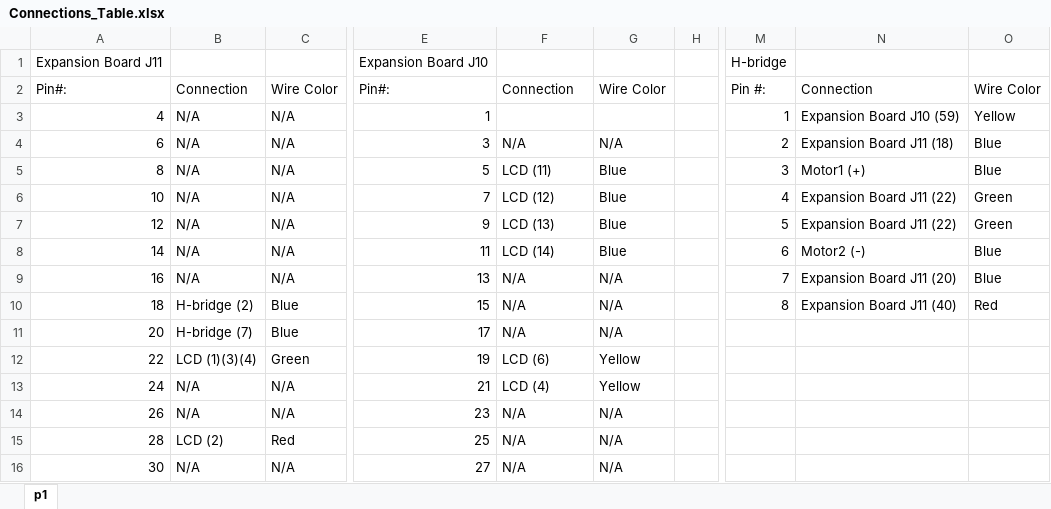
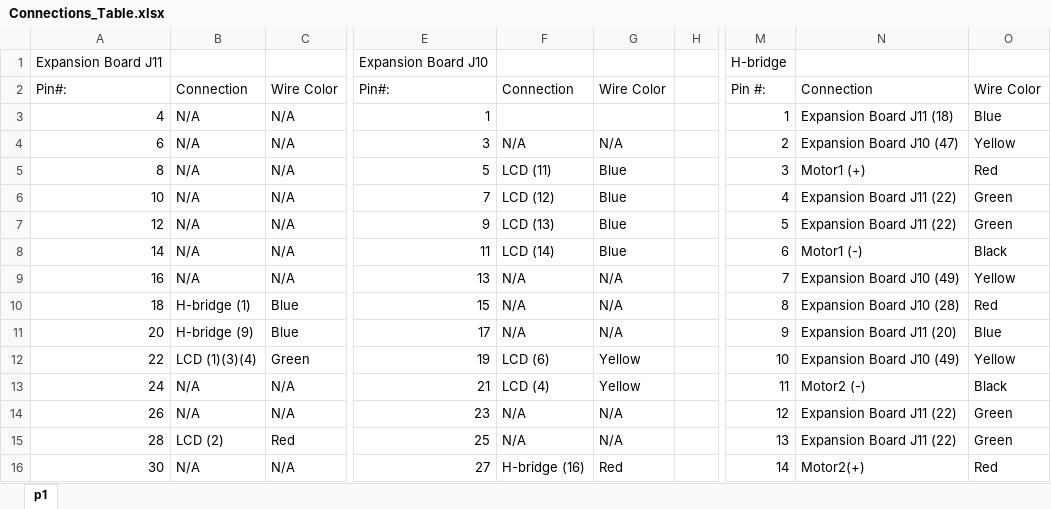
Before and after one commit to bbushnell95/Lab3, an Excel workbook: Connections_Table.xlsx, sheet p1, drawn as a sheet; only a part is shown, gaps mark what is left out; values as stored, in another font and other column widths than the file's, no cell formats; the diff covers the shown part only; the diff names each change by its address in the sheet, - before the commit and + after, or states it on an @@ line.

Commit message:
Updated Connections_Table

```diff
--- a/Connections_Table.xlsx (sheet p1)
+++ b/Connections_Table.xlsx (sheet p1)
-N3: Expansion Board J10 (59)
+N3: Expansion Board J11 (18)
-O3: Yellow
+O3: Blue
-N4: Expansion Board J11 (18)
+N4: Expansion Board J10 (47)
-O4: Blue
+O4: Yellow
-O5: Blue
+O5: Red
-N8: Motor2 (-)
+N8: Motor1 (-)
-O8: Blue
+O8: Black
-N9: Expansion Board J11 (20)
+N9: Expansion Board J10 (49)
-O9: Blue
+O9: Yellow
-B10: H-bridge (2)
+B10: H-bridge (1)
-N10: Expansion Board J11 (40)
+N10: Expansion Board J10 (28)
-B11: H-bridge (7)
+B11: H-bridge (9)
-M11: (empty)
+M11: 9
-N11: (empty)
+N11: Expansion Board J11 (20)
-O11: (empty)
+O11: Blue
-M12: (empty)
+M12: 10
-N12: (empty)
+N12: Expansion Board J10 (49)
-O12: (empty)
+O12: Yellow
-M13: (empty)
+M13: 11
-N13: (empty)
+N13: Motor2 (-)
-O13: (empty)
+O13: Black
-M14: (empty)
+M14: 12
-N14:N15: (empty)
+N14:N15: Expansion Board J11 (22)
-O14:O15: (empty)
+O14:O15: Green
-M15: (empty)
+M15: 13
-F16: N/A
+F16: H-bridge (16)
-G16: N/A
+G16: Red
-M16: (empty)
+M16: 14
-N16: (empty)
+N16: Motor2(+)
-O16: (empty)
+O16: Red
```
Also changed, not shown: 19 edited cells elsewhere in this sheet, cell formats.
